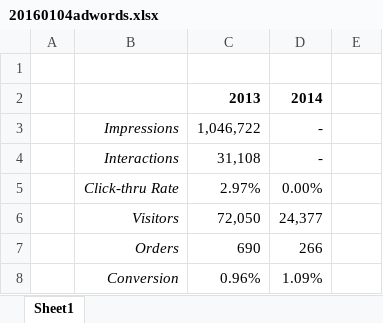
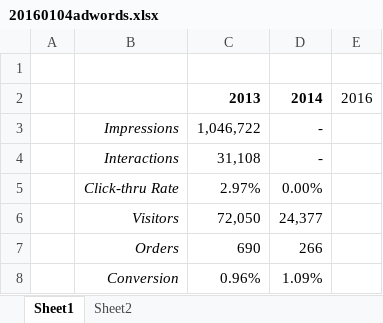
Before and after one commit to franklinyang/porders, an Excel workbook: spreadsheets/20160104adwords.xlsx, sheet Sheet1, drawn as a sheet; values as stored, in another font and other column widths than the file's, no borders; table styles not drawn; the diff names each change by its address in the sheet, - before the commit and + after, or states it on an @@ line.

```diff
--- a/spreadsheets/20160104adwords.xlsx (sheet Sheet1)
+++ b/spreadsheets/20160104adwords.xlsx (sheet Sheet1)
+sheet tab: Sheet2
-E2: (empty)
+E2: 2016
```
Also changed, not shown: 2 other files.
